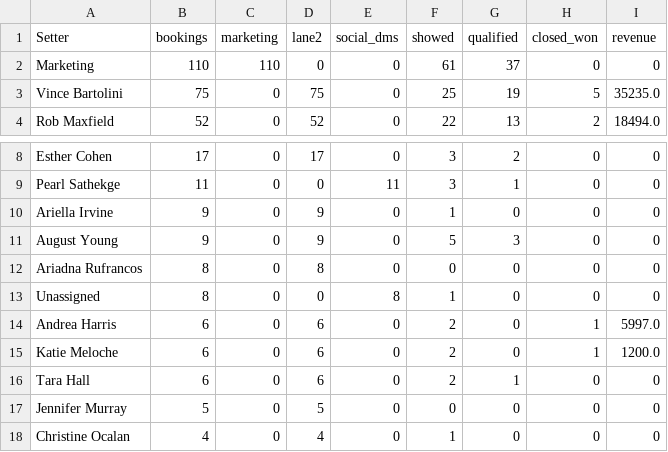
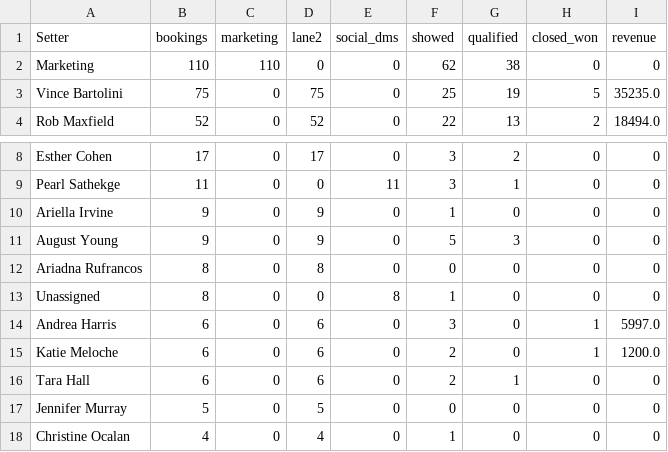
Before and after one commit to AIMS-Product/mtd-funnel-dashboard, a CSV file: v2/reports/setters-2026-11.csv, drawn as a sheet; only a part is shown, gaps mark what is left out.

```diff
--- a/v2/reports/setters-2026-11.csv
+++ b/v2/reports/setters-2026-11.csv
@@ -1,3 +1,3 @@
 Setter,bookings,marketing,lane2,social_dms,showed,qualified,closed_won,revenue
-Marketing,110,110,0,0,61,37,0,0
+Marketing,110,110,0,0,62,38,0,0
 Vince Bartolini,75,0,75,0,25,19,5,35235.0
@@ -13,3 +13,3 @@ Ariadna Rufrancos,8,0,8,0,0,0,0,0
 Unassigned,8,0,0,8,1,0,0,0
-Andrea Harris,6,0,6,0,2,0,1,5997.0
+Andrea Harris,6,0,6,0,3,0,1,5997.0
 Katie Meloche,6,0,6,0,2,0,1,1200.0
```
Also changed, not shown: v2/reports/funnel-2026-11.csv, v2/reports/team-2026-11.csv, 3 other files.
